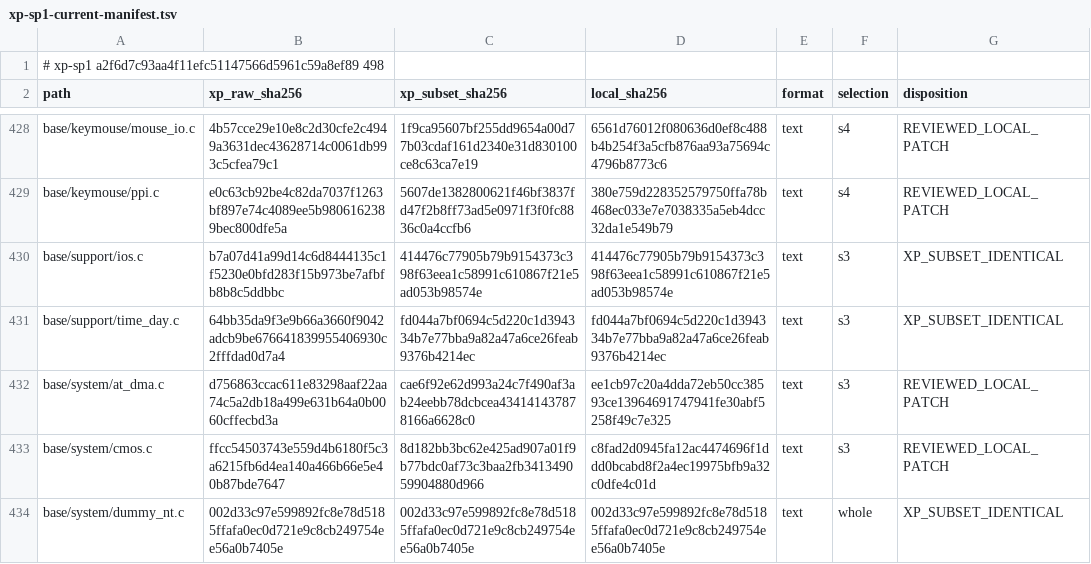
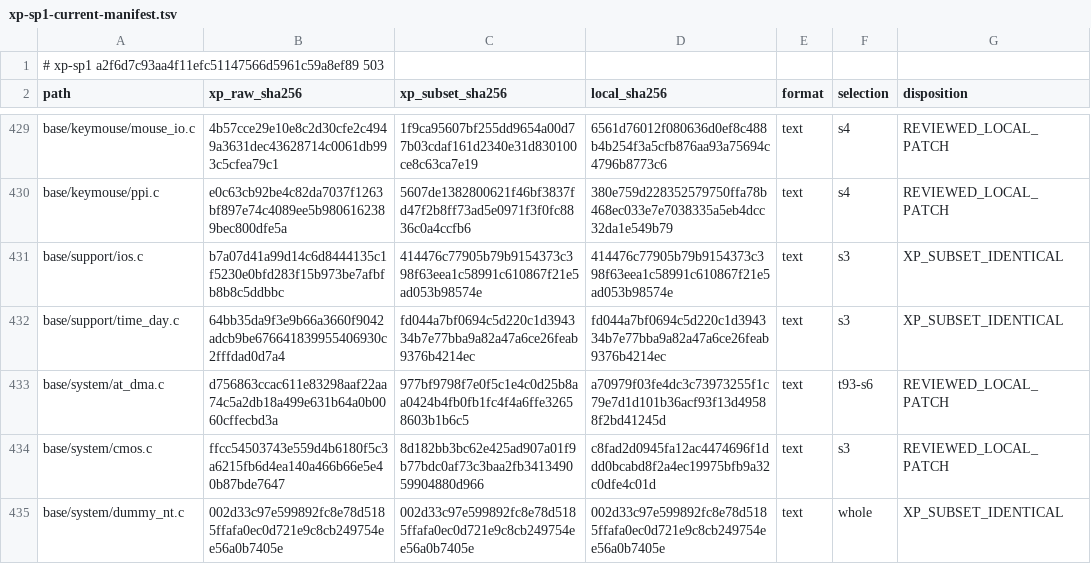
Before and after one commit to cshaxu/softpc, a TSV file: docs/etc/evidence/softpc/xp-sp1-current-manifest.tsv, drawn as a sheet; only a part is shown, gaps mark what is left out; the diff covers the shown part only.

```diff
--- a/docs/etc/evidence/softpc/xp-sp1-current-manifest.tsv
+++ b/docs/etc/evidence/softpc/xp-sp1-current-manifest.tsv
@@ -1,2 +1,2 @@
-# xp-sp1 a2f6d7c93aa4f11efc51147566d5961c59a8ef89 498
+# xp-sp1 a2f6d7c93aa4f11efc51147566d5961c59a8ef89 503
 path	xp_raw_sha256	xp_subset_sha256	local_sha256	format	selection	disposition
@@ -431,3 +432,3 @@ base/support/ios.c	b7a07d41a99d14c6d8444135c1f5230e0bfd283f15b973be7afbfb8b8c5dd
 base/support/time_day.c	64bb35da9f3e9b66a3660f9042adcb9be676641839955406930c2fffdad0d7a4	fd044a7bf0694c5d220c1d394334b7e77bba9a82a47a6ce26feab9376b4214ec	fd044a7bf0694c5d220c1d394334b7e77bba9a82a47a6ce26feab9376b4214ec	text	s3	XP_SUBSET_IDENTICAL
-base/system/at_dma.c	d756863ccac611e83298aaf22aa74c5a2db18a499e631b64a0b0060cffecbd3a	cae6f92e62d993a24c7f490af3ab24eebb78dcbcea434141437878166a6628c0	ee1cb97c20a4dda72eb50cc38593ce13964691747941fe30abf5258f49c7e325	text	s3	REVIEWED_LOCAL_PATCH
+base/system/at_dma.c	d756863ccac611e83298aaf22aa74c5a2db18a499e631b64a0b0060cffecbd3a	977bf9798f7e0f5c1e4c0d25b8aa0424b4fb0fb1fc4f4a6ffe32658603b1b6c5	a70979f03fe4dc3c73973255f1c79e7d1d101b36acf93f13d49588f2bd41245d	text	t93-s6	REVIEWED_LOCAL_PATCH
 base/system/cmos.c	ffcc54503743e559d4b6180f5c3a6215fb6d4ea140a466b66e5e40b87bde7647	8d182bb3bc62e425ad907a01f9b77bdc0af73c3baa2fb341349059904880d966	c8fad2d0945fa12ac4474696f1ddd0bcabd8f2a4ec19975bfb9a32c0dfe4c01d	text	s3	REVIEWED_LOCAL_PATCH
```
Also changed, not shown: 5 added rows and 8 edited cells elsewhere in this file, 33 other files.
